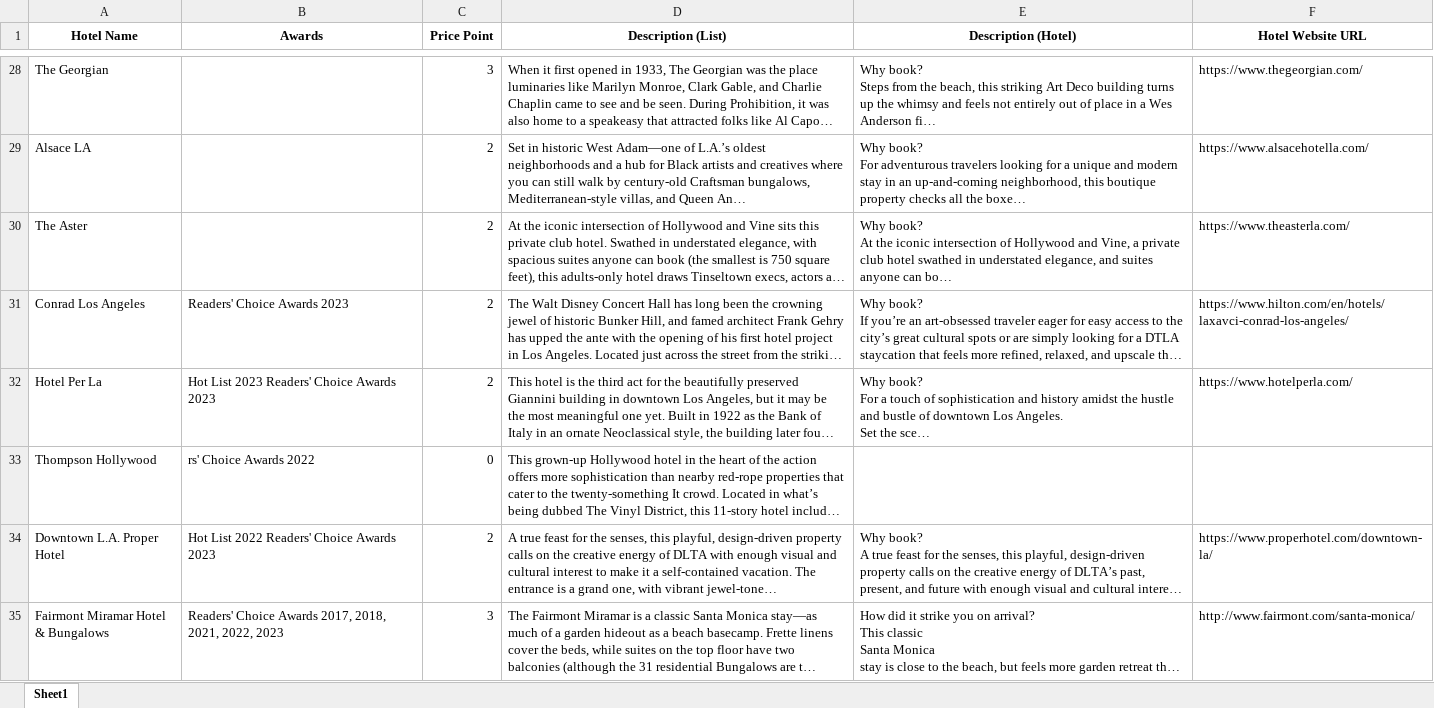
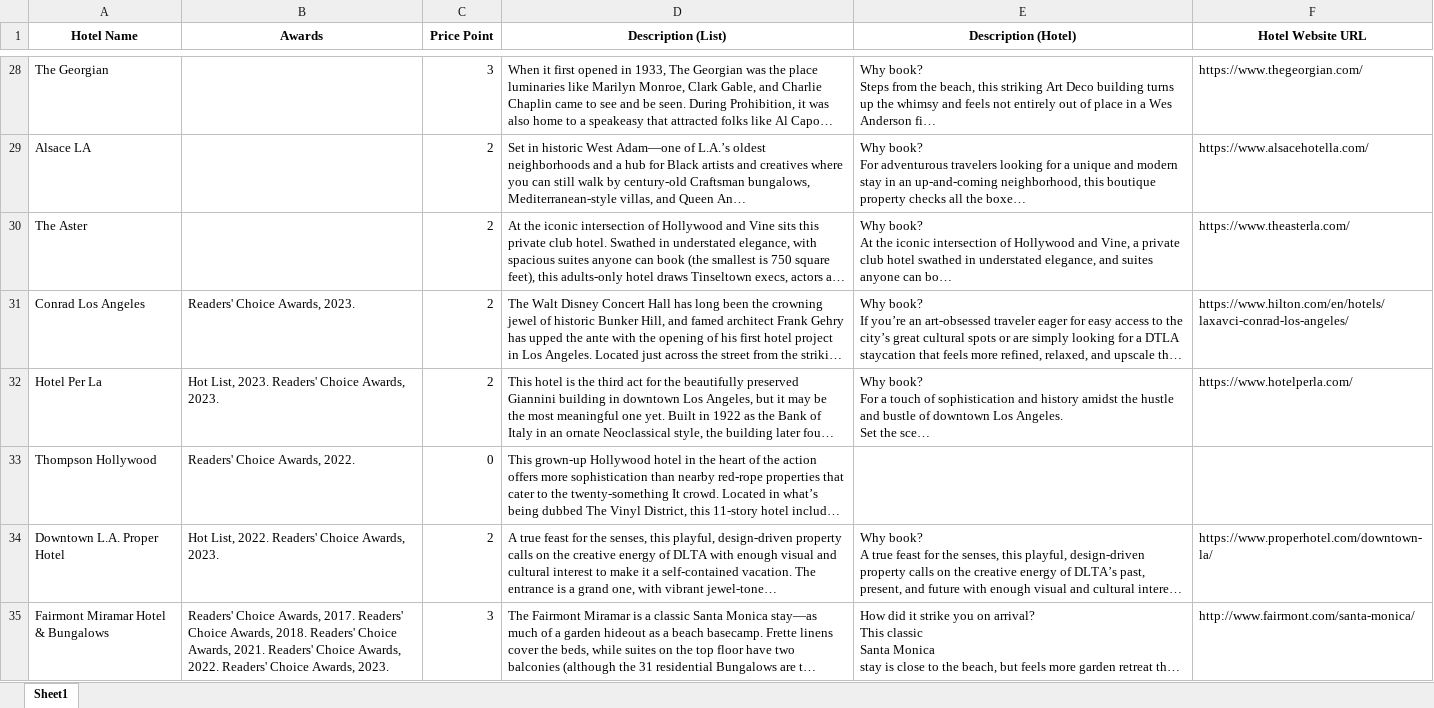
Before and after one commit to aaronli04/conde-scraper, an Excel workbook: conde_la.xlsx, sheet Sheet1, drawn as a sheet; only a part is shown, gaps mark what is left out; long unchanged cells end in …; values as stored, in another font and other column widths than the file's, no borders; the diff covers the shown part only; the diff names each change by its address in the sheet, - before the commit and + after, or states it on an @@ line.

```diff
--- a/conde_la.xlsx (sheet Sheet1)
+++ b/conde_la.xlsx (sheet Sheet1)
-B31 (Awards): Readers' Choice Awards 2023
+B31 (Awards): Readers' Choice Awards, 2023.
-B32 (Awards): Hot List 2023 Readers' Choice Awards 2023
+B32 (Awards): Hot List, 2023. Readers' Choice Awards, 2023.
-B33 (Awards): rs' Choice Awards 2022
+B33 (Awards): Readers' Choice Awards, 2022.
-B34 (Awards): Hot List 2022 Readers' Choice Awards 2023
+B34 (Awards): Hot List, 2022. Readers' Choice Awards, 2023.
-B35 (Awards): Readers' Choice Awards 2017, 2018, 2021, 2022, 2023
+B35 (Awards): Readers' Choice Awards, 2017. Readers' Choice Awards, 2018. Readers' Choice Awards, 2021. Readers' Choice Awards, 2022. Readers' Choice Awards, 2023.
```
Also changed, not shown: 21 edited cells elsewhere in this sheet, conde_london.xlsx, conde_ny.xlsx, 4 other files.
